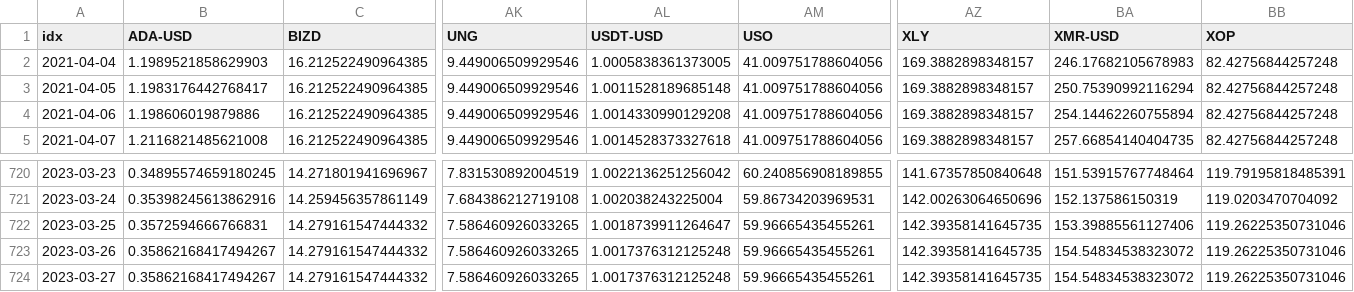
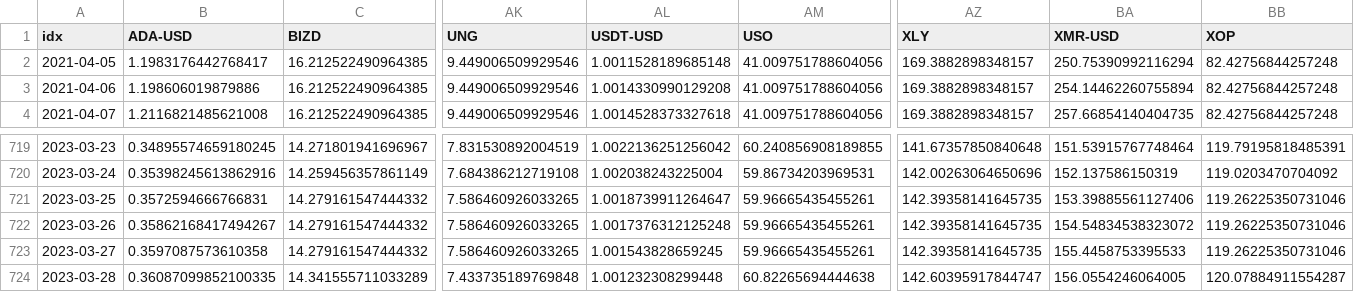
Before and after one commit to jefferygao1984/METIS_IDS_PROJECT, a CSV file: data_combined_daily_VWAP_refactored.csv, drawn as a sheet; only a part is shown, gaps mark what is left out; removed rows and columns are numbered as before the commit, all else as after; rows hold the shown columns only; the diff names each change by its address in the sheet, - before the commit and + after, or states it on an @@ line.

```diff
--- a/data_combined_daily_VWAP_refactored.csv
+++ b/data_combined_daily_VWAP_refactored.csv
-row 2: 2021-04-04 | 1.1989521858629903 | 16.212522490964385 | 9.449006509929546 | 1.0005838361373005 | 41.009751788604056 | 169.3882898348157 | 246.17682105678983 | 82.42756844257248
-B723 (ADA-USD): 0.35862168417494267
+B723 (ADA-USD): 0.3597087573610358
-AL723 (USDT-USD): 1.0017376312125248
+AL723 (USDT-USD): 1.001543828659245
-BA723 (XMR-USD): 154.54834538323072
+BA723 (XMR-USD): 155.4458753395533
+row 724: 2023-03-28 | 0.36087099852100335 | 14.341555711033289 | 7.433735189769848 | 1.001232308299448 | 60.82265694444638 | 142.60395917844747 | 156.0554246064005 | 120.07884911554287
```
Also changed, not shown: quad_probs.csv, summary_overview_15m.csv, 5 other files.
